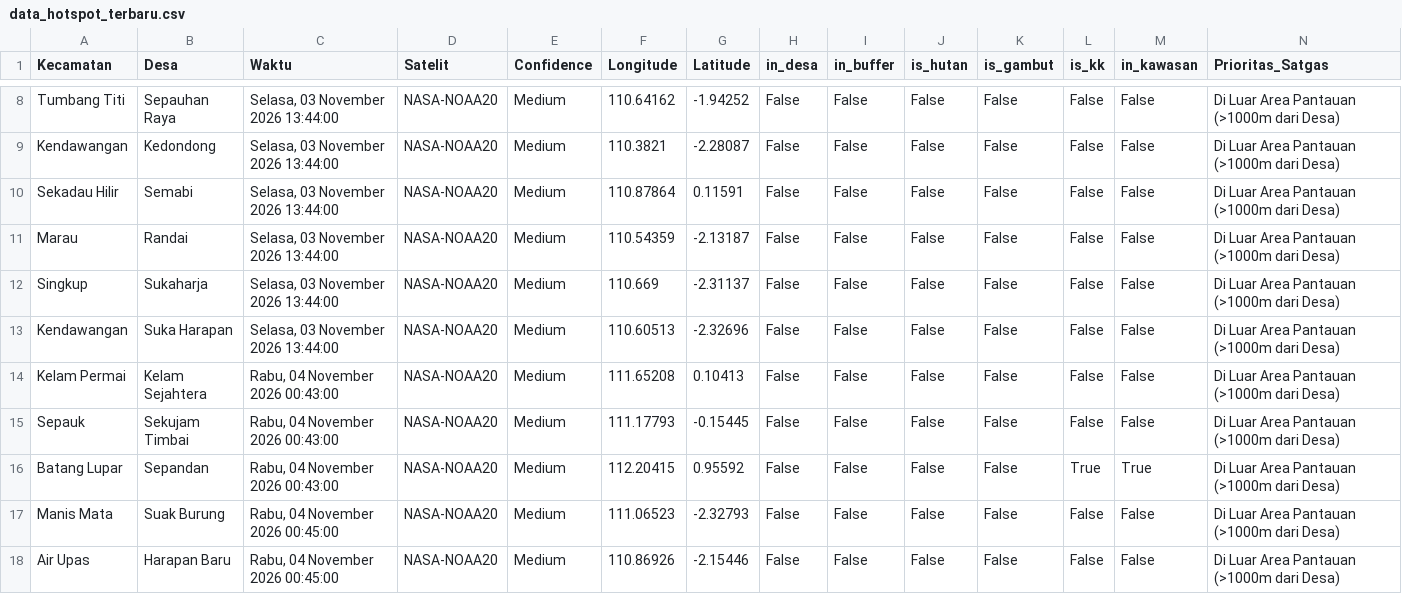
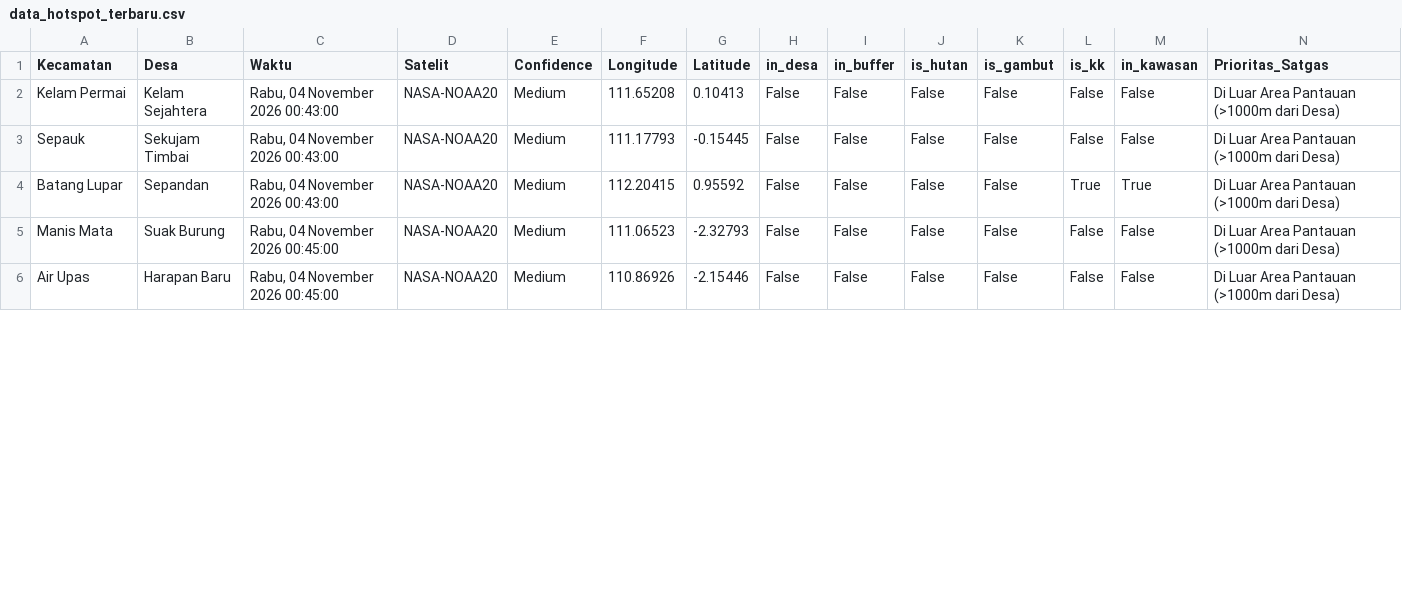
Before and after one commit to melypi/EWS_KARHUTLA-YPI, a CSV file: data/data_hotspot_terbaru.csv, drawn as a sheet; only a part is shown, gaps mark what is left out; removed rows and columns are numbered as before the commit, all else as after; the diff covers the shown part only; the diff names each change by its address in the sheet, - before the commit and + after, or states it on an @@ line.

```diff
--- a/data/data_hotspot_terbaru.csv
+++ b/data/data_hotspot_terbaru.csv
-row 8: Tumbang Titi | Sepauhan Raya | Selasa, 03 November 2026 13:44:00 | NASA-NOAA20 | Medium | 110.64162 | -1.94252 | False | False | False | False | False | False | Di Luar Area Pantauan (>1000m dari Desa)
-row 9: Kendawangan | Kedondong | Selasa, 03 November 2026 13:44:00 | NASA-NOAA20 | Medium | 110.3821 | -2.28087 | False | False | False | False | False | False | Di Luar Area Pantauan (>1000m dari Desa)
-row 10: Sekadau Hilir | Semabi | Selasa, 03 November 2026 13:44:00 | NASA-NOAA20 | Medium | 110.87864 | 0.11591 | False | False | False | False | False | False | Di Luar Area Pantauan (>1000m dari Desa)
-row 11: Marau | Randai | Selasa, 03 November 2026 13:44:00 | NASA-NOAA20 | Medium | 110.54359 | -2.13187 | False | False | False | False | False | False | Di Luar Area Pantauan (>1000m dari Desa)
-row 12: Singkup | Sukaharja | Selasa, 03 November 2026 13:44:00 | NASA-NOAA20 | Medium | 110.669 | -2.31137 | False | False | False | False | False | False | Di Luar Area Pantauan (>1000m dari Desa)
-row 13: Kendawangan | Suka Harapan | Selasa, 03 November 2026 13:44:00 | NASA-NOAA20 | Medium | 110.60513 | -2.32696 | False | False | False | False | False | False | Di Luar Area Pantauan (>1000m dari Desa)
```
Also changed, not shown: 6 removed rows, 1 moved row and 11 edited cells elsewhere in this file, 3 other files.
